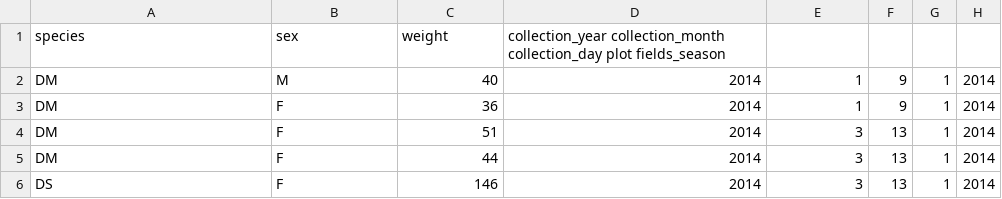
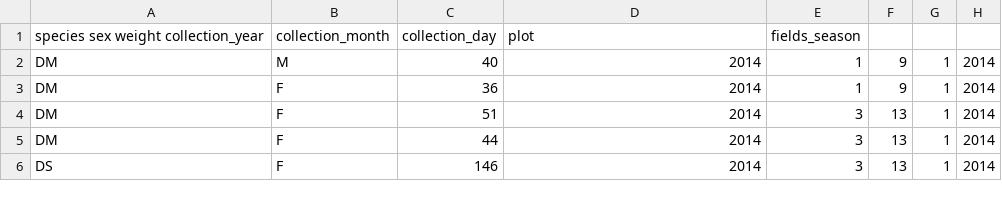
Before and after one commit to valengrillo/tfcb-homework02, a TSV file: data/2020-11-02_Survey-Data.tsv, drawn as a sheet; only a part is shown; removed rows and columns are numbered as before the commit, all else as after; the diff names each change by its address in the sheet, - before the commit and + after, or states it on an @@ line.

Commit message:
header

```diff
--- a/data/2020-11-02_Survey-Data.tsv
+++ b/data/2020-11-02_Survey-Data.tsv
-row 1: species | sex | weight | collection_year collection_month collection_day plot fields_season
+row 1: species sex weight collection_year | collection_month | collection_day | plot | fields_season
```
